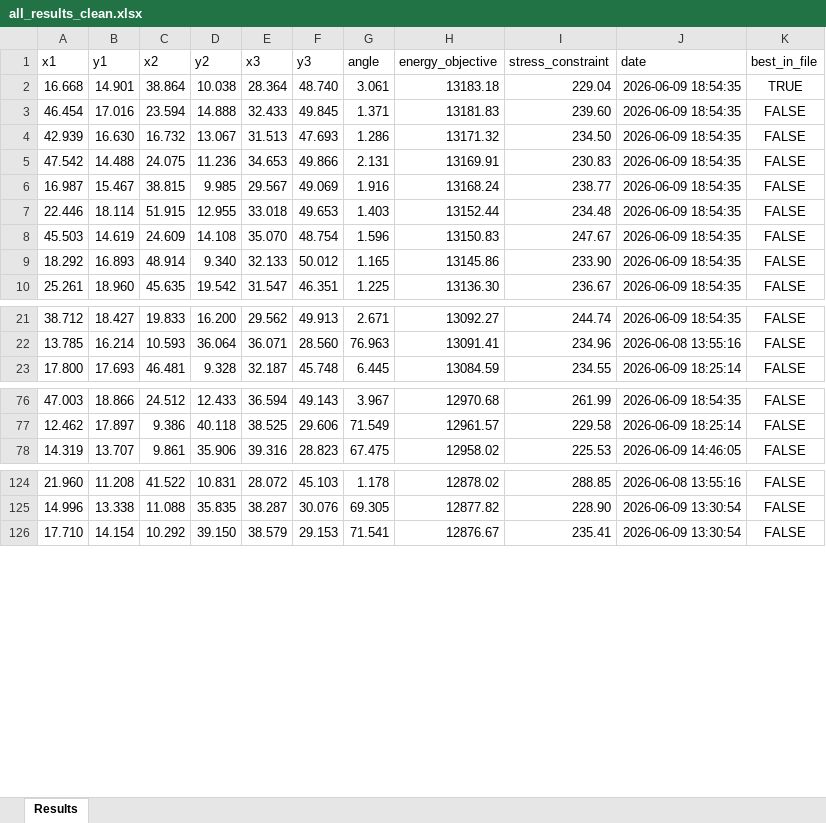
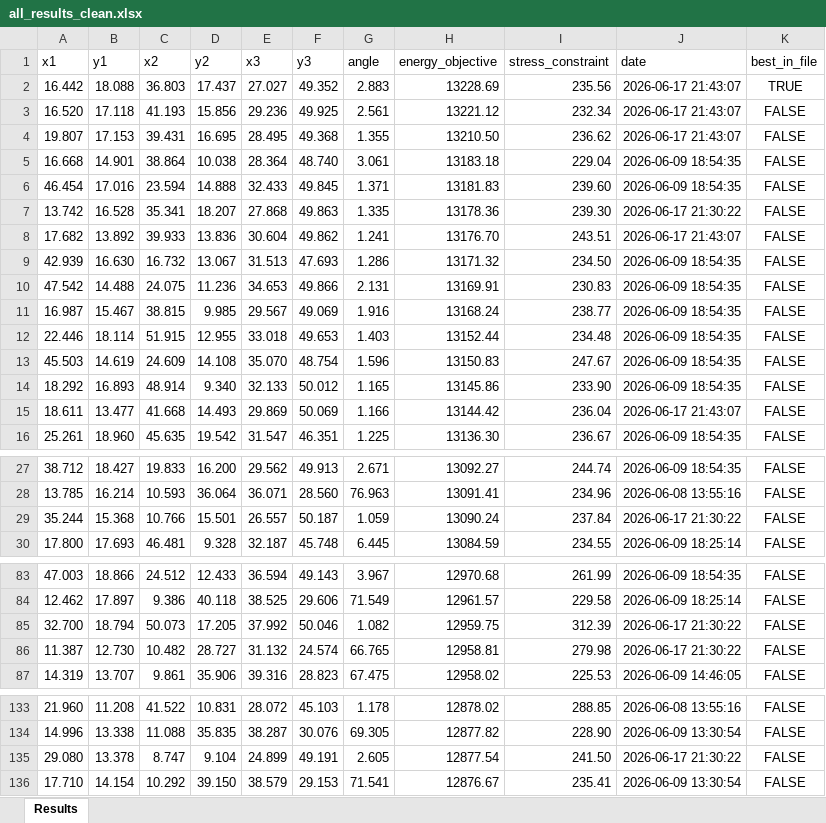
Before and after one commit to themoeee/OptML-DoE, an Excel workbook: all_results_clean.xlsx, sheet Results, drawn as a sheet; only a part is shown, gaps mark what is left out; values as stored, in another font and other column widths than the file's, no borders; addresses are those after the commit; the diff names each change by its address in the sheet, - before the commit and + after, or states it on an @@ line.

Commit message:
Added explanation for functions, cleaned up code a bit, tried if everything works in new repo (paths, files, packages)

```diff
--- a/all_results_clean.xlsx (sheet Results)
+++ b/all_results_clean.xlsx (sheet Results)
+row 2: 16.442 | 18.088 | 36.803 | 17.437 | 27.027 | 49.352 | 2.883 | 13228.69 | 235.56 | 2026-06-17 21:43:07 | TRUE
+row 3: 16.520 | 17.118 | 41.193 | 15.856 | 29.236 | 49.925 | 2.561 | 13221.12 | 232.34 | 2026-06-17 21:43:07 | FALSE
+row 4: 19.807 | 17.153 | 39.431 | 16.695 | 28.495 | 49.368 | 1.355 | 13210.50 | 236.62 | 2026-06-17 21:43:07 | FALSE
-K5 (best_in_file): TRUE
+K5 (best_in_file): FALSE
+row 7: 13.742 | 16.528 | 35.341 | 18.207 | 27.868 | 49.863 | 1.335 | 13178.36 | 239.30 | 2026-06-17 21:30:22 | FALSE
+row 8: 17.682 | 13.892 | 39.933 | 13.836 | 30.604 | 49.862 | 1.241 | 13176.70 | 243.51 | 2026-06-17 21:43:07 | FALSE
+row 15: 18.611 | 13.477 | 41.668 | 14.493 | 29.869 | 50.069 | 1.166 | 13144.42 | 236.04 | 2026-06-17 21:43:07 | FALSE
+row 29: 35.244 | 15.368 | 10.766 | 15.501 | 26.557 | 50.187 | 1.059 | 13090.24 | 237.84 | 2026-06-17 21:30:22 | FALSE
+row 85: 32.700 | 18.794 | 50.073 | 17.205 | 37.992 | 50.046 | 1.082 | 12959.75 | 312.39 | 2026-06-17 21:30:22 | FALSE
+row 86: 11.387 | 12.730 | 10.482 | 28.727 | 31.132 | 24.574 | 66.765 | 12958.81 | 279.98 | 2026-06-17 21:30:22 | FALSE
+row 135: 29.080 | 13.378 | 8.747 | 9.104 | 24.899 | 49.191 | 2.605 | 12877.54 | 241.50 | 2026-06-17 21:30:22 | FALSE
```
Also changed, not shown: results_clean.xlsx, 4 other files.
